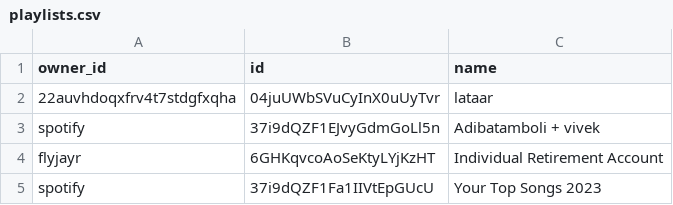
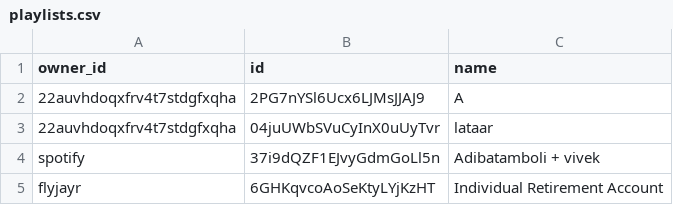
Before and after one commit to vivek-dodia/DailyBackedUpSpotifyPlaylists, a CSV file: playlists.csv, drawn as a sheet; only a part is shown; the shorter side is filled out with more unchanged rows.

Commit message:
Automated commit with updated playlists and liked songs.

```diff
--- a/playlists.csv
+++ b/playlists.csv
@@ -1,2 +1,3 @@
 owner_id,id,name
+22auvhdoqxfrv4t7stdgfxqha,2PG7nYSl6Ucx6LJMsJJAJ9,A
 22auvhdoqxfrv4t7stdgfxqha,04juUWbSVuCyInX0uUyTvr,lataar
```
Also changed, not shown: 31 other files.
